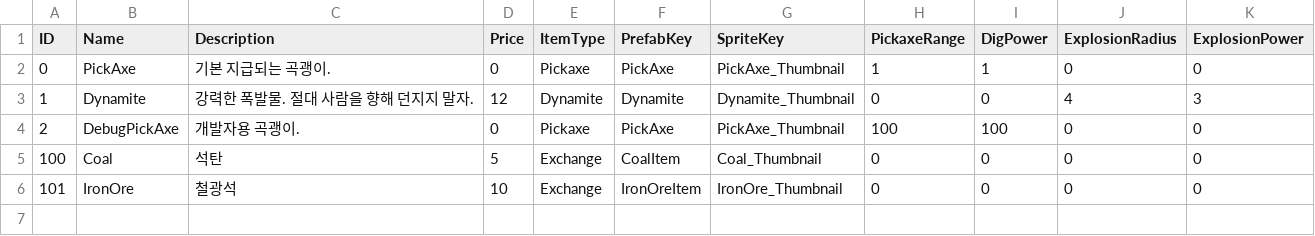
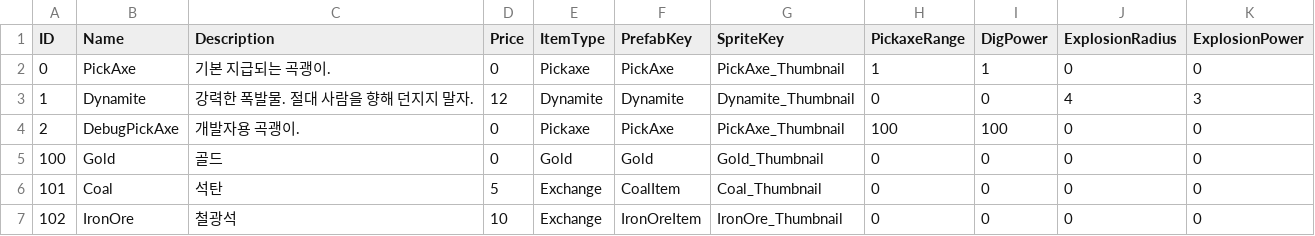
Before and after one commit to KooHoo-Dev/3rd-TeamProject-KH, a TSV file: Assets/StreamingAssets/Table/Item/Items.tsv, drawn as a sheet.

Commit message:
feat: 인벤토리 기반 Gold 아이템 및 HUD 연동 추가
- Gold ItemType과 ItemTable Gold 조회 API 추가
- Gold를 일반 인벤토리 슬롯과 분리해 HUD GOLD 텍스트로 표시
- 개발용 초기 Gold 지급 스크립트 추가

```diff
--- a/Assets/StreamingAssets/Table/Item/Items.tsv
+++ b/Assets/StreamingAssets/Table/Item/Items.tsv
@@ -4,3 +4,4 @@ ID	Name	Description	Price	ItemType	PrefabKey	SpriteKey	PickaxeRange	DigPower	Exp
 2	DebugPickAxe	개발자용 곡괭이.	0	Pickaxe	PickAxe	PickAxe_Thumbnail	100	100	0	0
-100	Coal	석탄	5	Exchange	CoalItem	Coal_Thumbnail	0	0	0	0
-101	IronOre	철광석	10	Exchange	IronOreItem	IronOre_Thumbnail	0	0	0	0
+100	Gold	골드	0	Gold	Gold	Gold_Thumbnail	0	0	0	0
+101	Coal	석탄	5	Exchange	CoalItem	Coal_Thumbnail	0	0	0	0
+102	IronOre	철광석	10	Exchange	IronOreItem	IronOre_Thumbnail	0	0	0	0
```
Also changed, not shown: 12 other files.
